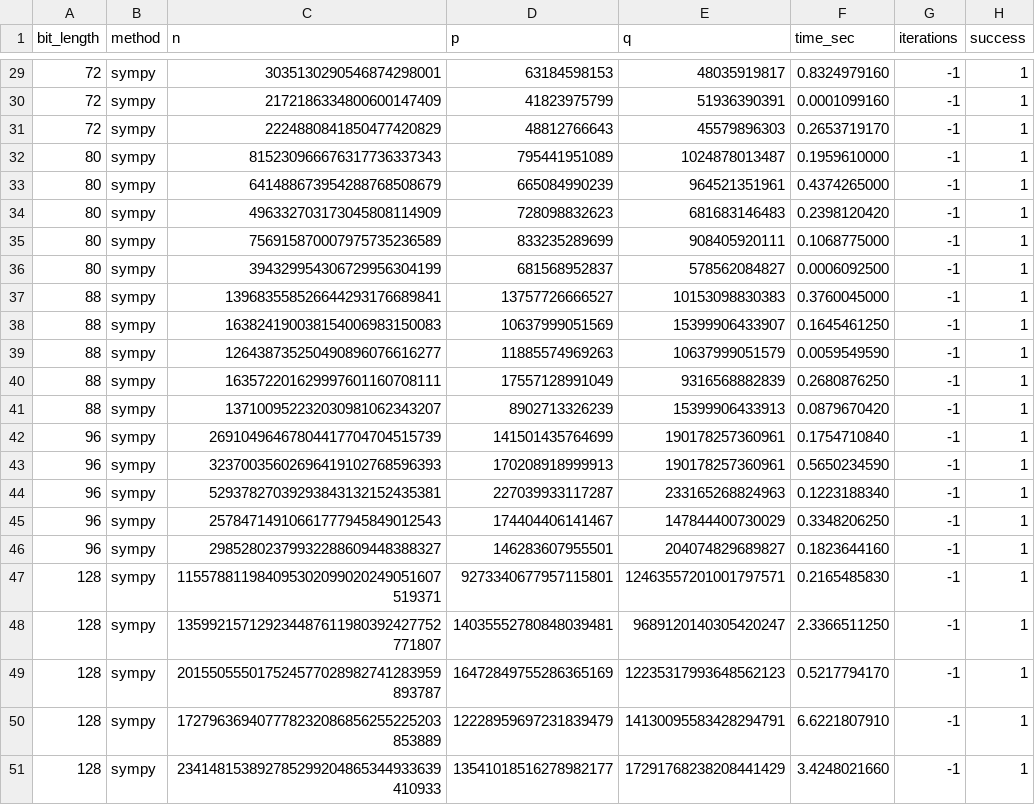
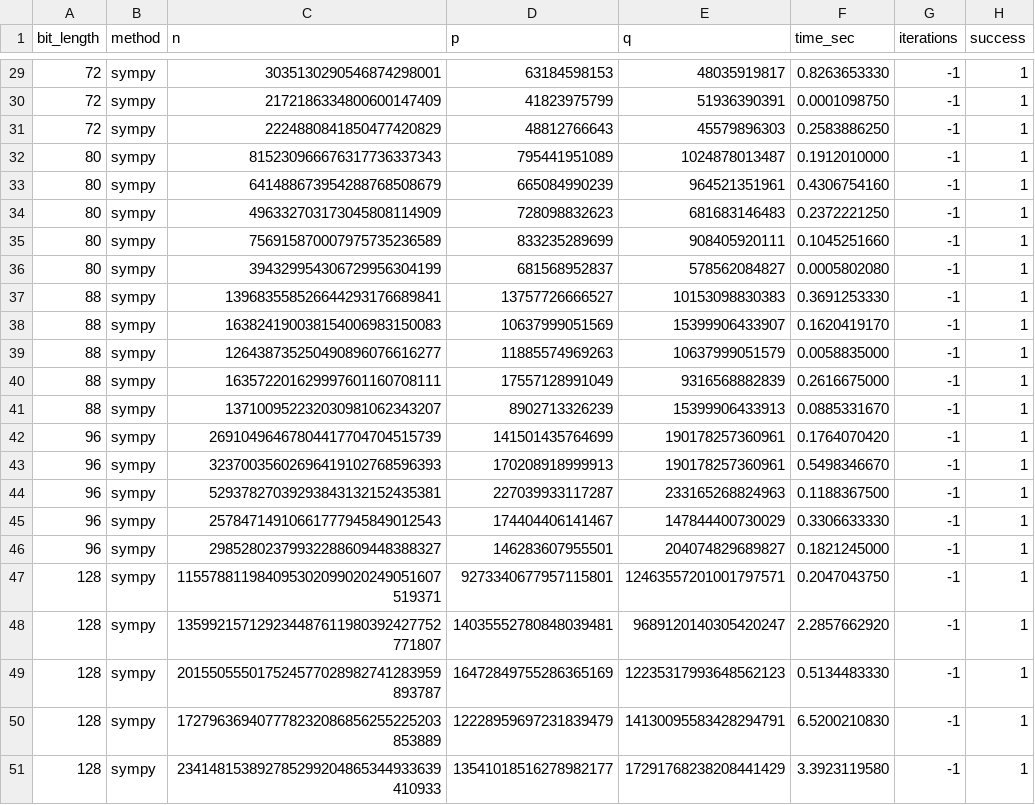
Before and after one commit to hubertwojcik/RSA_implementation, a CSV file: factorization_results.csv, drawn as a sheet; only a part is shown, gaps mark what is left out; the diff covers the shown part only.

```diff
--- a/factorization_results.csv
+++ b/factorization_results.csv
@@ -29,23 +29,23 @@ bit_length,method,n,p,q,time_sec,iterations,success
-72,sympy,3035130290546874298001,63184598153,48035919817,0.8324979160,-1,1
-72,sympy,2172186334800600147409,41823975799,51936390391,0.0001099160,-1,1
-72,sympy,2224880841850477420829,48812766643,45579896303,0.2653719170,-1,1
-80,sympy,815230966676317736337343,795441951089,1024878013487,0.1959610000,-1,1
-80,sympy,641488673954288768508679,665084990239,964521351961,0.4374265000,-1,1
-80,sympy,496332703173045808114909,728098832623,681683146483,0.2398120420,-1,1
-80,sympy,756915870007975735236589,833235289699,908405920111,0.1068775000,-1,1
-80,sympy,394329954306729956304199,681568952837,578562084827,0.0006092500,-1,1
-88,sympy,139683558526644293176689841,13757726666527,10153098830383,0.3760045000,-1,1
-88,sympy,163824190038154006983150083,10637999051569,15399906433907,0.1645461250,-1,1
-88,sympy,126438735250490896076616277,11885574969263,10637999051579,0.0059549590,-1,1
-88,sympy,163572201629997601160708111,17557128991049,9316568882839,0.2680876250,-1,1
-88,sympy,137100952232030981062343207,8902713326239,15399906433913,0.0879670420,-1,1
-96,sympy,26910496467804417704704515739,141501435764699,190178257360961,0.1754710840,-1,1
-96,sympy,32370035602696419102768596393,170208918999913,190178257360961,0.5650234590,-1,1
-96,sympy,52937827039293843132152435381,227039933117287,233165268824963,0.1223188340,-1,1
-96,sympy,25784714910661777945849012543,174404406141467,147844400730029,0.3348206250,-1,1
-96,sympy,29852802379932288609448388327,146283607955501,204074829689827,0.1823644160,-1,1
-128,sympy,115578811984095302099020249051607519371,9273340677957115801,12463557201001797571,0.2165485830,-1,1
-128,sympy,135992157129234487611980392427752771807,14035552780848039481,9689120140305420247,2.3366511250,-1,1
-128,sympy,201550555017524577028982741283959893787,16472849755286365169,12235317993648562123,0.5217794170,-1,1
-128,sympy,172796369407778232086856255225203853889,12228959697231839479,14130095583428294791,6.6221807910,-1,1
-128,sympy,234148153892785299204865344933639410933,13541018516278982177,17291768238208441429,3.4248021660,-1,1
+72,sympy,3035130290546874298001,63184598153,48035919817,0.8263653330,-1,1
+72,sympy,2172186334800600147409,41823975799,51936390391,0.0001098750,-1,1
+72,sympy,2224880841850477420829,48812766643,45579896303,0.2583886250,-1,1
+80,sympy,815230966676317736337343,795441951089,1024878013487,0.1912010000,-1,1
+80,sympy,641488673954288768508679,665084990239,964521351961,0.4306754160,-1,1
+80,sympy,496332703173045808114909,728098832623,681683146483,0.2372221250,-1,1
+80,sympy,756915870007975735236589,833235289699,908405920111,0.1045251660,-1,1
+80,sympy,394329954306729956304199,681568952837,578562084827,0.0005802080,-1,1
+88,sympy,139683558526644293176689841,13757726666527,10153098830383,0.3691253330,-1,1
+88,sympy,163824190038154006983150083,10637999051569,15399906433907,0.1620419170,-1,1
+88,sympy,126438735250490896076616277,11885574969263,10637999051579,0.0058835000,-1,1
+88,sympy,163572201629997601160708111,17557128991049,9316568882839,0.2616675000,-1,1
+88,sympy,137100952232030981062343207,8902713326239,15399906433913,0.0885331670,-1,1
+96,sympy,26910496467804417704704515739,141501435764699,190178257360961,0.1764070420,-1,1
+96,sympy,32370035602696419102768596393,170208918999913,190178257360961,0.5498346670,-1,1
+96,sympy,52937827039293843132152435381,227039933117287,233165268824963,0.1188367500,-1,1
+96,sympy,25784714910661777945849012543,174404406141467,147844400730029,0.3306633330,-1,1
+96,sympy,29852802379932288609448388327,146283607955501,204074829689827,0.1821245000,-1,1
+128,sympy,115578811984095302099020249051607519371,9273340677957115801,12463557201001797571,0.2047043750,-1,1
+128,sympy,135992157129234487611980392427752771807,14035552780848039481,9689120140305420247,2.2857662920,-1,1
+128,sympy,201550555017524577028982741283959893787,16472849755286365169,12235317993648562123,0.5134483330,-1,1
+128,sympy,172796369407778232086856255225203853889,12228959697231839479,14130095583428294791,6.5200210830,-1,1
+128,sympy,234148153892785299204865344933639410933,13541018516278982177,17291768238208441429,3.3923119580,-1,1
```
Also changed, not shown: 30 edited cells elsewhere in this file, 5 other files.
